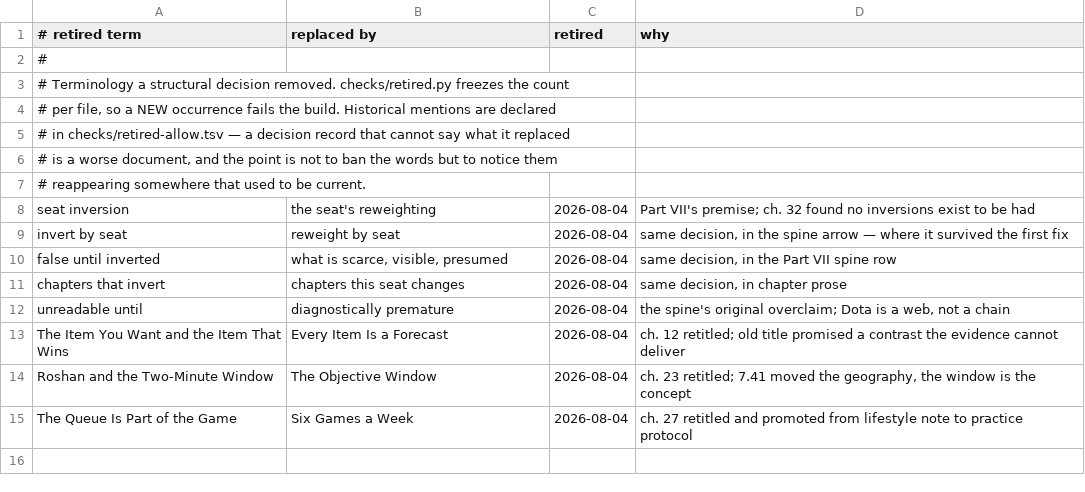
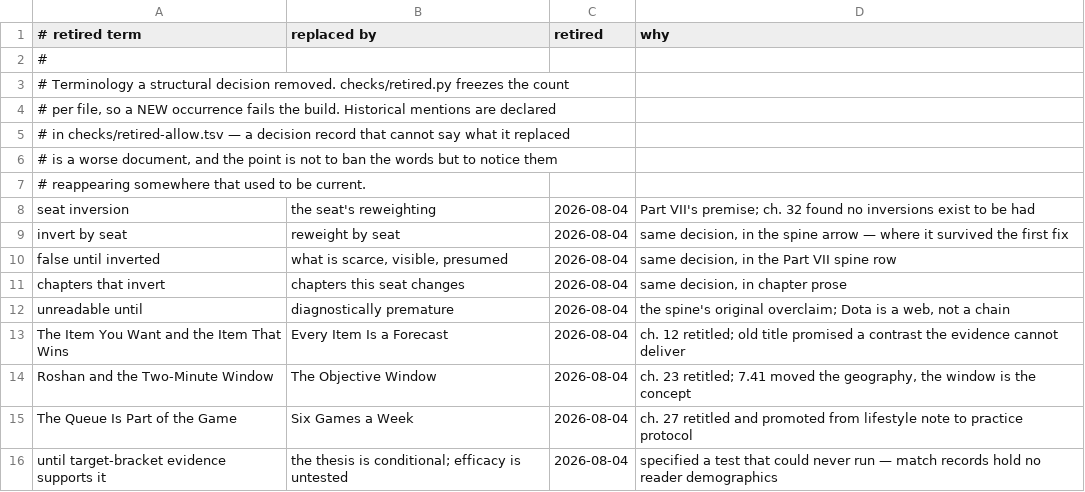
Before and after one commit to AnthonyKot/separate-skill, a TSV file: checks/retired.tsv, drawn as a sheet.

Commit message:
The thesis becomes a conditional, and pilot two is pre-registered
Decision one, settled. The Thesis row promised to stay hypothetical 'until
target-bracket evidence supports it' — a test that could never run, since match
records hold no age, no employment, no games per week and no evidence of what
anyone understood while losing. Three claims were tangled in one sentence and only
two are needed: prevalence is dropped, because the reader self-selects by
recognising the inclusion and exclusion test; fit is that recognition; efficacy is
declared untested rather than implied. The old wording is retired terminology now,
with its two historical mentions declared.

Decision two gets a brief instead of an argument. NOTES.md 8 specifies pilot two —
ch. 30, position three — and fixes its criteria BEFORE the chapter exists, because
a test whose criteria are chosen after the result is the ex-post error this book
bans in three other places.

The question it settles is sharper than 'does the seat matter'. Ch. 32 found the
seat changes what is scarce, what is visible, and which presumption you start
from. The suspicion is that the real variable is whether the seat's PRODUCT IS
VISIBLE in the record — vision, space and pressure are not; farm, items and
buildings are. Position three is the only seat that separates the two: its product
is invisible like a support's, its resources are a core's. If ch. 30 reads like
ch. 32 anyway, Part VII is organised around the wrong variable and five chapters
is three too many.

The decision rule is numeric and fixed: keep five if two of three axes differ
materially and three of five Next-game actions have no analogue in ch. 32;
collapse otherwise. A third outcome is named in advance because it is the one most
likely to be mistaken for success — chapters that read differently while differing
in the same direction, which is evidence for the visibility axis, not against it.

Also fixed: do not read ch. 32 while drafting ch. 30. A chapter written beside its
comparison converges on it, and the convergence is the measurement.

```diff
--- a/checks/retired.tsv
+++ b/checks/retired.tsv
@@ -15 +15,2 @@ Roshan and the Two-Minute Window	The Objective Window	2026-08-04	ch. 23 retitled
 The Queue Is Part of the Game	Six Games a Week	2026-08-04	ch. 27 retitled and promoted from lifestyle note to practice protocol
+until target-bracket evidence supports it	the thesis is conditional; efficacy is untested	2026-08-04	specified a test that could never run — match records hold no reader demographics
```
Also changed, not shown: checks/retired-allow.tsv, 2 other files.
